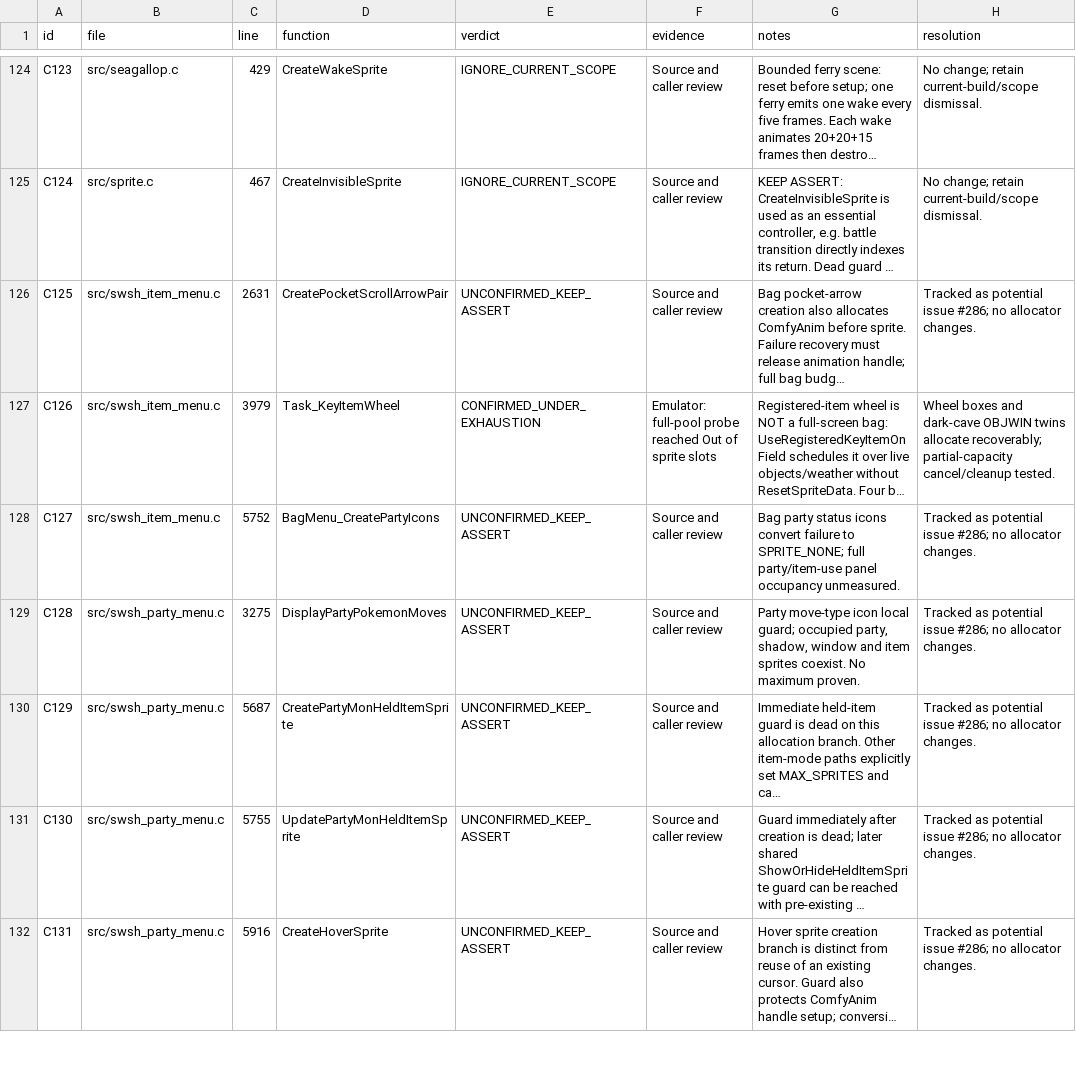
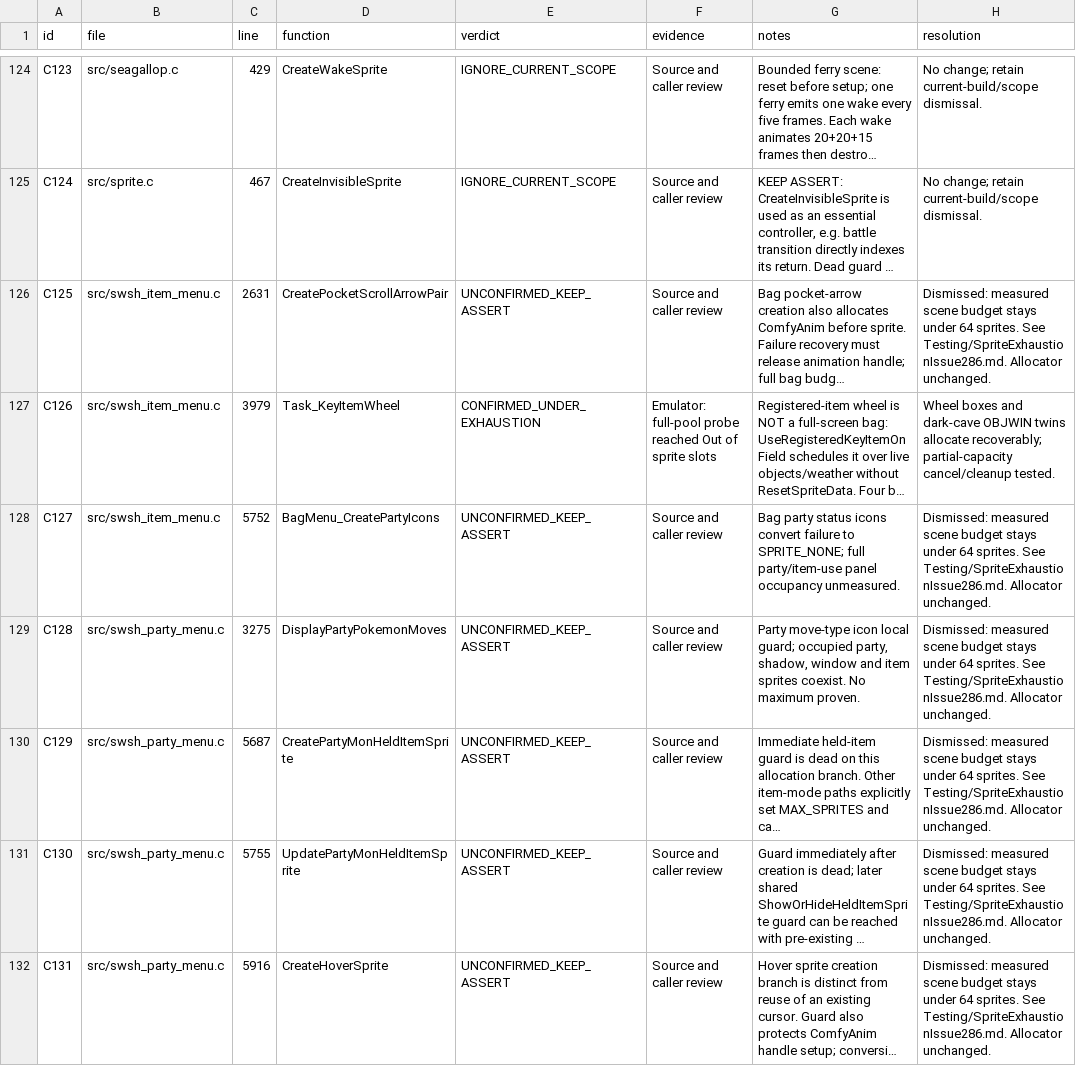
Before and after one commit to evilchinesefood/PKMN-World, a TSV file: Testing/SpriteExhaustionTriage.tsv, drawn as a sheet; only a part is shown, gaps mark what is left out; long unchanged cells end in …; the diff covers the shown part only; the diff names each change by its address in the sheet, - before the commit and + after, or states it on an @@ line.

Commit message:
Record the sprite budgets that dismiss issue 286
The 75 battle and UI allocation sites still assert when the pool is full.
Measured scene peaks stay under 64 sprites, so those asserts are not
reached in play and the unchecked failure paths stay unused.
The evolution arc and spray tasks are locked at 56 and 58 sprites.

```diff
--- a/Testing/SpriteExhaustionTriage.tsv
+++ b/Testing/SpriteExhaustionTriage.tsv
-H126 (resolution): Tracked as potential issue #286; no allocator changes.
+H126 (resolution): Dismissed: measured scene budget stays under 64 sprites. See Testing/SpriteExhaustionIssue286.md. Allocator unchanged.
-H128:H132 (resolution): Tracked as potential issue #286; no allocator changes.
+H128:H132 (resolution): Dismissed: measured scene budget stays under 64 sprites. See Testing/SpriteExhaustionIssue286.md. Allocator unchanged.
```
Also changed, not shown: 69 edited cells elsewhere in this file, 3 other files.
